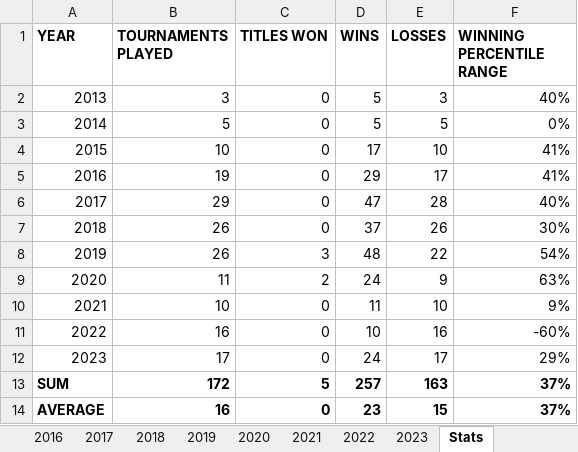
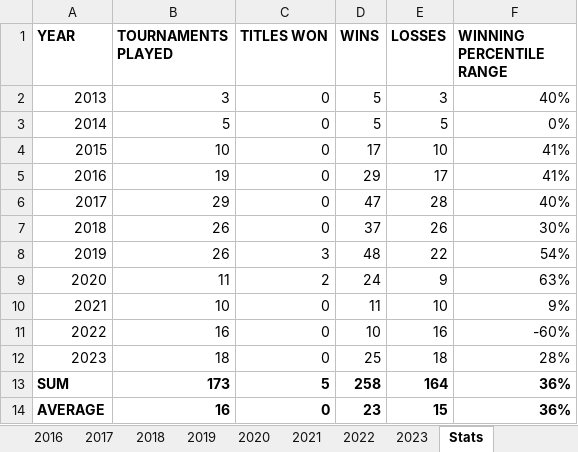
Before and after one commit to soumyavajjhala/soumyavajjhala.github.io, an Excel workbook: Tennis/WTA Tour/Sonya Kenin.xlsx, sheet Stats, drawn as a sheet; values as stored, in another font and other column widths than the file's, no borders; conditional formats not drawn; the diff names each change by its address in the sheet, - before the commit and + after, or states it on an @@ line.

Commit message:
Update tennis

```diff
--- a/Tennis/WTA Tour/Sonya Kenin.xlsx (sheet Stats)
+++ b/Tennis/WTA Tour/Sonya Kenin.xlsx (sheet Stats)
-B12 (TOURNAMENTS PLAYED): 17
+B12 (TOURNAMENTS PLAYED): 18
-D12 (WINS): 24
+D12 (WINS): 25
-E12 (LOSSES): 17
+E12 (LOSSES): 18
-F12 (WINNING PERCENTILE RANGE): 29%
+F12 (WINNING PERCENTILE RANGE): 28%
-B13 (TOURNAMENTS PLAYED): 172
+B13 (TOURNAMENTS PLAYED): 173
-D13 (WINS): 257
+D13 (WINS): 258
-E13 (LOSSES): 163
+E13 (LOSSES): 164
-F13:F14 (WINNING PERCENTILE RANGE): 37%
+F13:F14 (WINNING PERCENTILE RANGE): 36%
```
Also changed, not shown: sheet 2023, charts or pictures, Tennis/WTA Tour/Markéta Vondroušová.xlsx, Tennis/WTA Tour/WTA YTD Winning Percentile Range Leaderboad.xlsx.
